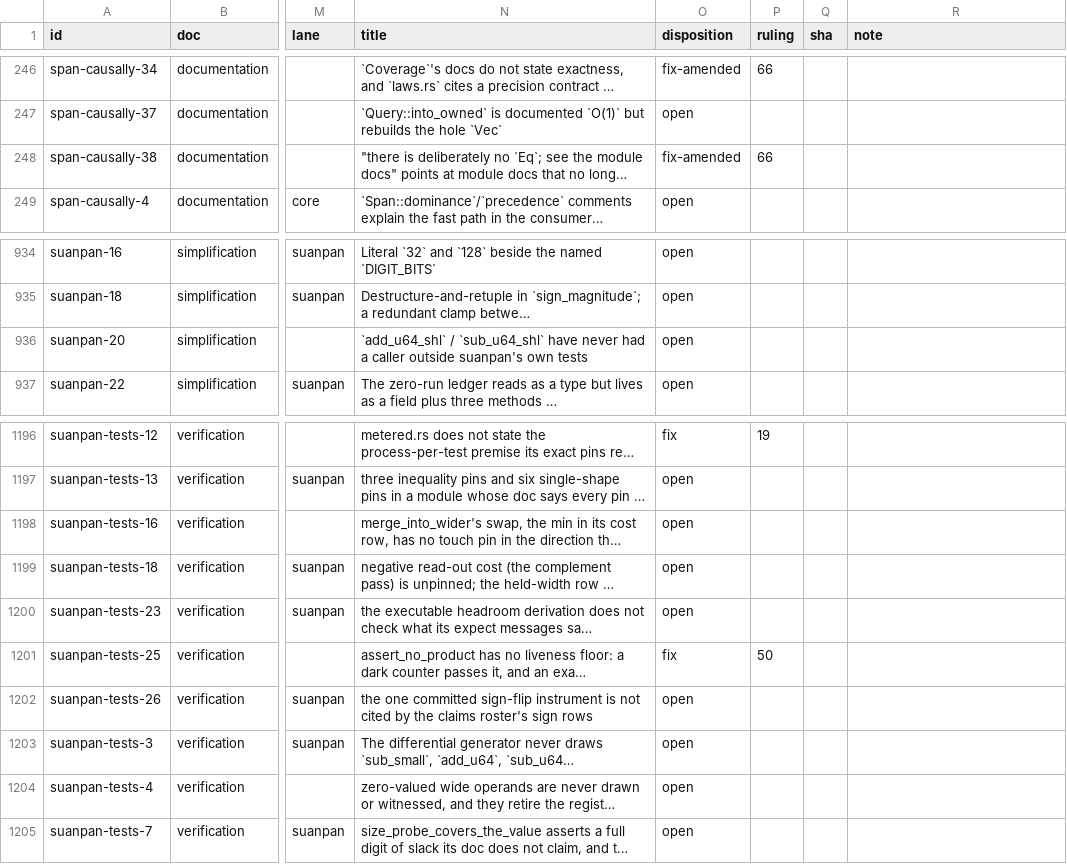
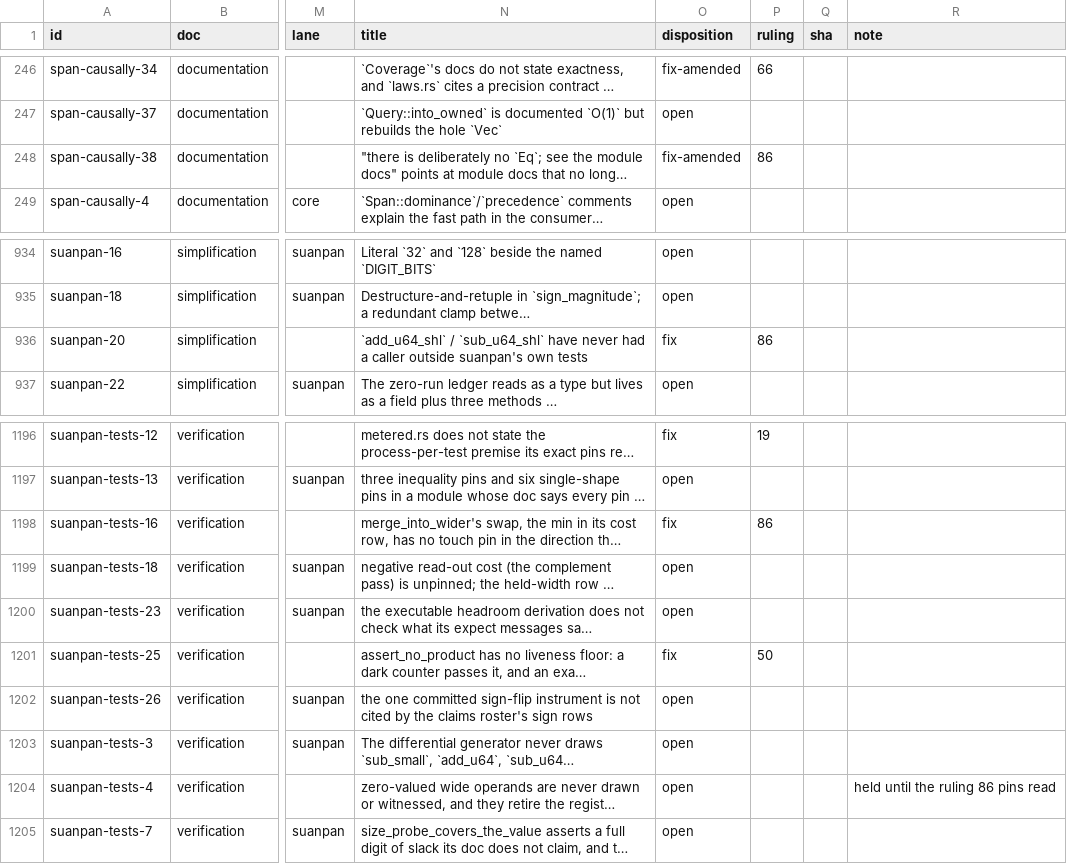
Before and after one commit to oxidecomputer/rumors, a TSV file: .agent-notes/2026-09-01-holistic-review-before/triage/ledger.tsv, drawn as a sheet; only a part is shown, gaps mark what is left out; long unchanged cells end in …; the diff covers the shown part only; the diff names each change by its address in the sheet, - before the commit and + after, or states it on an @@ line.

Commit message:
Agent note: before triage rulings 86 and 87 (API decisions 14 to 20; S5 complete)

```diff
--- a/.agent-notes/2026-09-01-holistic-review-before/triage/ledger.tsv
+++ b/.agent-notes/2026-09-01-holistic-review-before/triage/ledger.tsv
-P248 (ruling): 66
+P248 (ruling): 86
-O936 (disposition): open
+O936 (disposition): fix
-P936 (ruling): (empty)
+P936 (ruling): 86
-O1198 (disposition): open
+O1198 (disposition): fix
-P1198 (ruling): (empty)
+P1198 (ruling): 86
-R1204 (note): (empty)
+R1204 (note): held until the ruling 86 pins read
```
Also changed, not shown: 26 edited cells elsewhere in this file, 1 other file.
